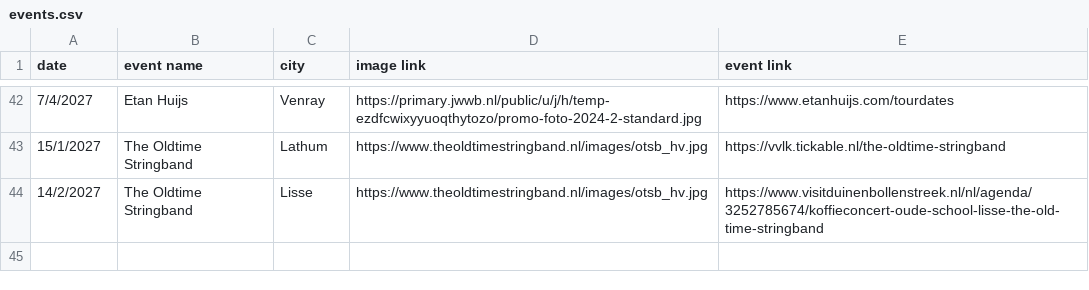
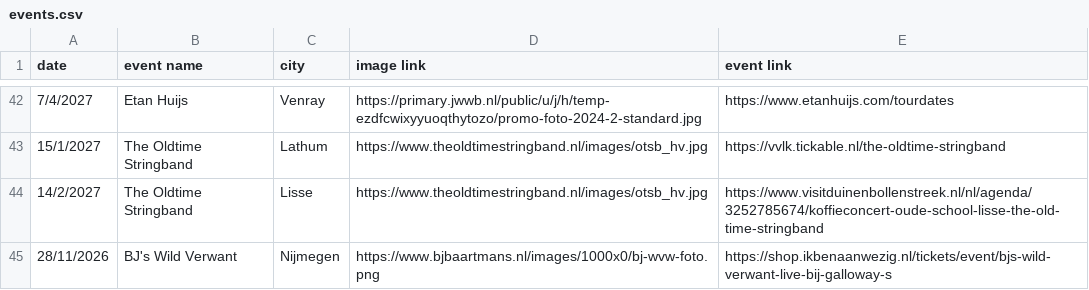
Before and after one commit to Martijndewin/FlatMountainCollectiveCalendarEvents, a CSV file: events.csv, drawn as a sheet; only a part is shown, gaps mark what is left out; the diff names each change by its address in the sheet, - before the commit and + after, or states it on an @@ line.

Commit message:
update events + BJB photo

```diff
--- a/events.csv
+++ b/events.csv
+row 45: 28/11/2026 | BJ's Wild Verwant | Nijmegen | https://www.bjbaartmans.nl/images/1000x0/bj-wvw-foto.png | https://shop.ikbenaanwezig.nl/tickets/event/bjs-wild-verwant-live-bij-galloway-s
```
Also changed, not shown: 1 other file.
